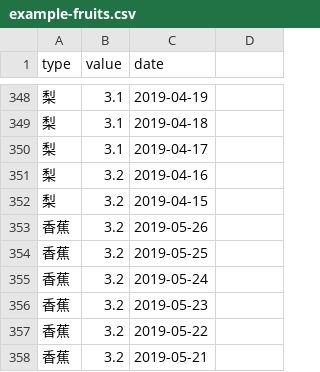
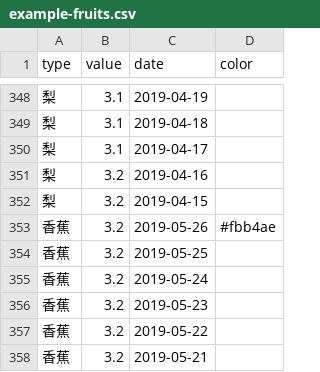
Before and after one commit to Cuijb/DataShow, a CSV file: example-fruits.csv, drawn as a sheet; only a part is shown, gaps mark what is left out; the diff covers the shown part only.

Commit message:
designable color for chart

```diff
--- a/example-fruits.csv
+++ b/example-fruits.csv
@@ -1 +1 @@
-type,value,date
+type,value,date,color
@@ -352,3 +352,3 @@ type,value,date
 梨,3.2,2019-04-15
-香蕉,3.2,2019-05-26
+香蕉,3.2,2019-05-26,#fbb4ae
 香蕉,3.2,2019-05-25
```
Also changed, not shown: 10 edited cells elsewhere in this file, 1 other file.
